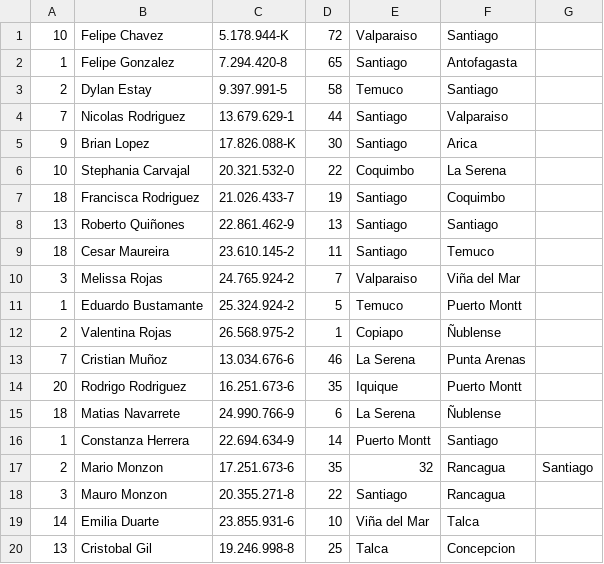
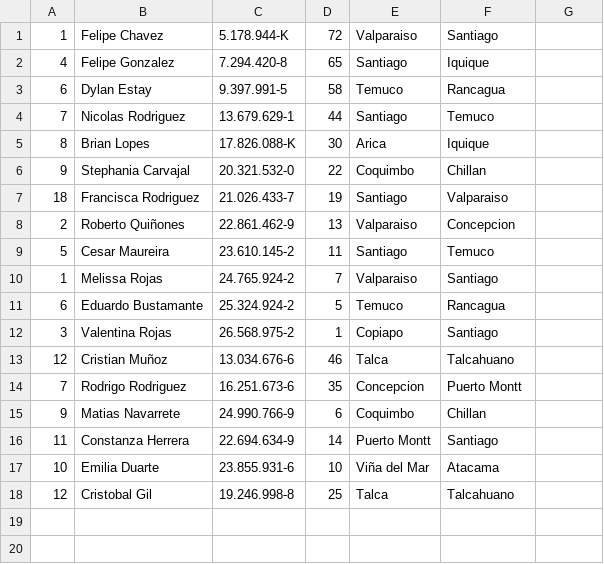
Before and after one commit to DaylanStay/proyectoProAva, a CSV file: Archivos/Pasajeros.csv, drawn as a sheet.

```diff
--- a/Archivos/Pasajeros.csv
+++ b/Archivos/Pasajeros.csv
@@ -1,20 +1,18 @@
-10,Felipe Chavez,5.178.944-K,72,Valparaiso,Santiago
-1,Felipe Gonzalez,7.294.420-8,65,Santiago,Antofagasta
-2,Dylan Estay,9.397.991-5,58,Temuco,Santiago
-7,Nicolas Rodriguez,13.679.629-1,44,Santiago,Valparaiso
-9,Brian Lopez,17.826.088-K,30,Santiago,Arica
-10,Stephania Carvajal,20.321.532-0,22,Coquimbo,La Serena
-18,Francisca Rodriguez,21.026.433-7,19,Santiago,Coquimbo
-13,Roberto Quiñones,22.861.462-9,13,Santiago,Santiago
-18,Cesar Maureira,23.610.145-2,11,Santiago,Temuco
-3,Melissa Rojas,24.765.924-2,7,Valparaiso,Viña del Mar
-1,Eduardo Bustamante,25.324.924-2,5,Temuco,Puerto Montt
-2,Valentina Rojas,26.568.975-2,1,Copiapo,Ñublense
-7,Cristian Muñoz,13.034.676-6,46,La Serena,Punta Arenas
-20,Rodrigo Rodriguez,16.251.673-6,35,Iquique,Puerto Montt
-18,Matias Navarrete,24.990.766-9,6,La Serena,Ñublense
-1,Constanza Herrera,22.694.634-9,14,Puerto Montt,Santiago
-2,Mario Monzon,17.251.673-6,35,32,Rancagua,Santiago
-3,Mauro Monzon,20.355.271-8,22,Santiago,Rancagua
-14,Emilia Duarte,23.855.931-6,10,Viña del Mar,Talca
-13,Cristobal Gil,19.246.998-8,25,Talca,Concepcion
+1,Felipe Chavez,5.178.944-K,72,Valparaiso,Santiago
+4,Felipe Gonzalez,7.294.420-8,65,Santiago,Iquique
+6,Dylan Estay,9.397.991-5,58,Temuco,Rancagua
+7,Nicolas Rodriguez,13.679.629-1,44,Santiago,Temuco
+8,Brian Lopes,17.826.088-K,30,Arica,Iquique
+9,Stephania Carvajal,20.321.532-0,22,Coquimbo,Chillan
+18,Francisca Rodriguez,21.026.433-7,19,Santiago,Valparaiso
+2,Roberto Quiñones,22.861.462-9,13,Valparaiso,Concepcion
+5,Cesar Maureira,23.610.145-2,11,Santiago,Temuco
+1,Melissa Rojas,24.765.924-2,7,Valparaiso,Santiago
+6,Eduardo Bustamante,25.324.924-2,5,Temuco,Rancagua
+3,Valentina Rojas,26.568.975-2,1,Copiapo,Santiago
+12,Cristian Muñoz,13.034.676-6,46,Talca,Talcahuano
+7,Rodrigo Rodriguez,16.251.673-6,35,Concepcion,Puerto Montt
+9,Matias Navarrete,24.990.766-9,6,Coquimbo,Chillan
+11,Constanza Herrera,22.694.634-9,14,Puerto Montt,Santiago
+10,Emilia Duarte,23.855.931-6,10,Viña del Mar,Atacama
+12,Cristobal Gil,19.246.998-8,25,Talca,Talcahuano
```
Also changed, not shown: Archivos/Buses.csv, Archivos/Conductores.csv, 12 other files.
